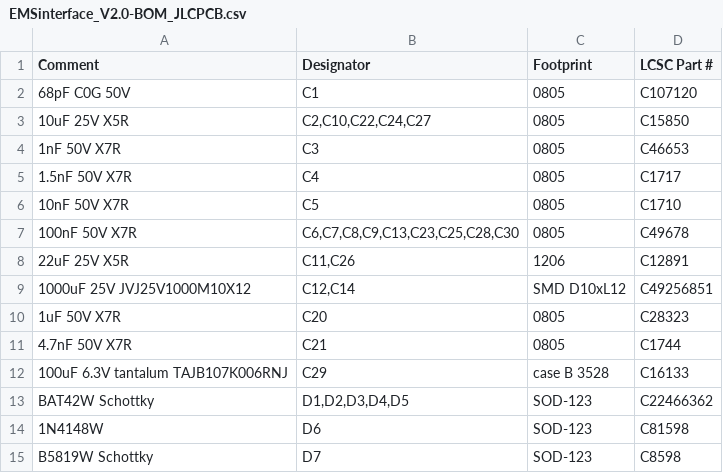
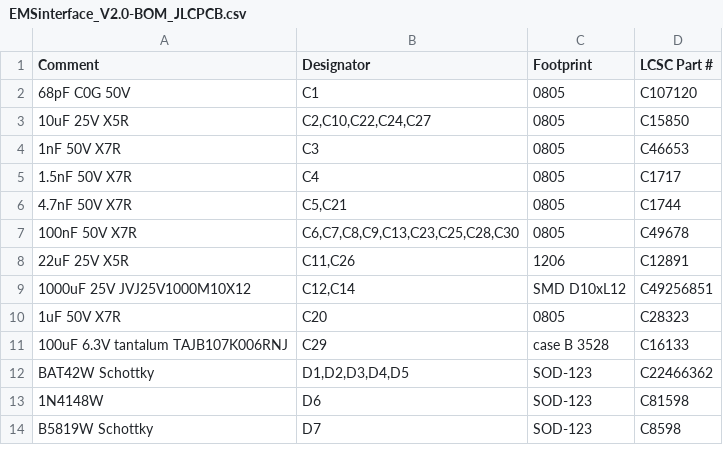
Before and after one commit to maggo1404/ems-bus-isolated-interface, a CSV file: tscircuit/fab/EMSinterface_V2.0-BOM_JLCPCB.csv, drawn as a sheet; only a part is shown; removed rows and columns are numbered as before the commit, all else as after; the diff covers the shown part only; the diff names each change by its address in the sheet, - before the commit and + after, or states it on an @@ line.

```diff
--- a/tscircuit/fab/EMSinterface_V2.0-BOM_JLCPCB.csv
+++ b/tscircuit/fab/EMSinterface_V2.0-BOM_JLCPCB.csv
-row 6: 10nF 50V X7R | C5 | 0805 | C1710
+row 6: 4.7nF 50V X7R | C5,C21 | 0805 | C1744
-row 11: 4.7nF 50V X7R | C21 | 0805 | C1744
```
Also changed, not shown: 2 added rows and 6 edited cells elsewhere in this file, tscircuit/fab/EMSinterface_V2.0-CPL_JLCPCB.csv, 32 other files.
